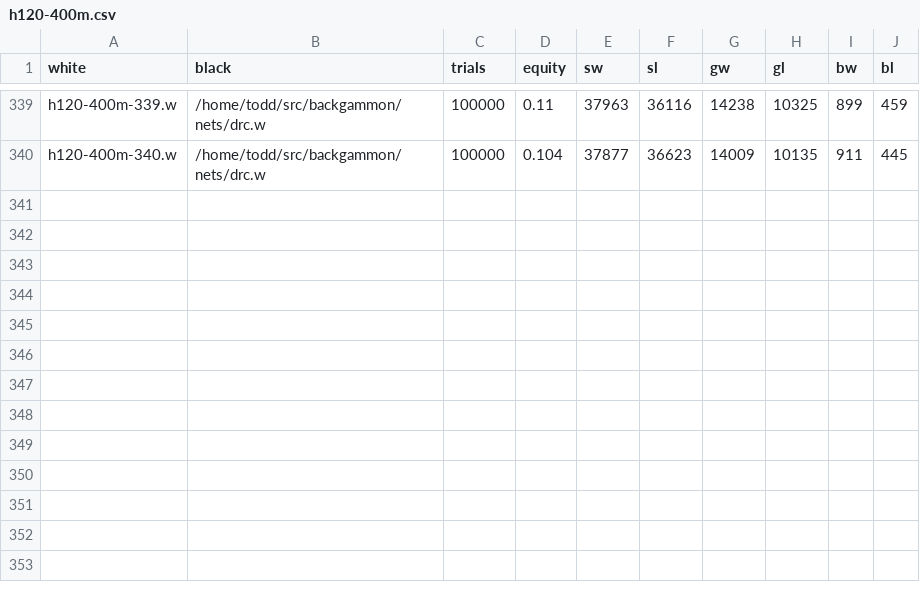
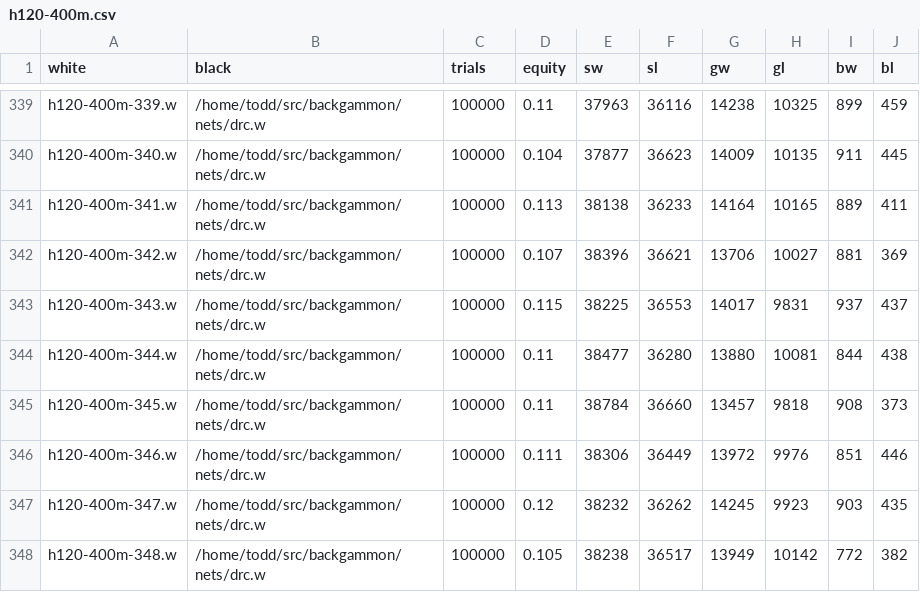
Before and after one commit to ttdoucet/bgnets, a CSV file: h120-400m/h120-400m.csv, drawn as a sheet; only a part is shown, gaps mark what is left out.

```diff
--- a/h120-400m/h120-400m.csv
+++ b/h120-400m/h120-400m.csv
@@ -340 +340,9 @@ h120-400m-339.w, /home/todd/src/backgammon/nets/drc.w, 100000, 0.11, 37963, 3611
 h120-400m-340.w, /home/todd/src/backgammon/nets/drc.w, 100000, 0.104, 37877, 36623, 14009, 10135, 911, 445
+h120-400m-341.w, /home/todd/src/backgammon/nets/drc.w, 100000, 0.113, 38138, 36233, 14164, 10165, 889, 411
+h120-400m-342.w, /home/todd/src/backgammon/nets/drc.w, 100000, 0.107, 38396, 36621, 13706, 10027, 881, 369
+h120-400m-343.w, /home/todd/src/backgammon/nets/drc.w, 100000, 0.115, 38225, 36553, 14017, 9831, 937, 437
+h120-400m-344.w, /home/todd/src/backgammon/nets/drc.w, 100000, 0.11, 38477, 36280, 13880, 10081, 844, 438
+h120-400m-345.w, /home/todd/src/backgammon/nets/drc.w, 100000, 0.11, 38784, 36660, 13457, 9818, 908, 373
+h120-400m-346.w, /home/todd/src/backgammon/nets/drc.w, 100000, 0.111, 38306, 36449, 13972, 9976, 851, 446
+h120-400m-347.w, /home/todd/src/backgammon/nets/drc.w, 100000, 0.12, 38232, 36262, 14245, 9923, 903, 435
+h120-400m-348.w, /home/todd/src/backgammon/nets/drc.w, 100000, 0.105, 38238, 36517, 13949, 10142, 772, 382
```
Also changed, not shown: h90-400m/h90-400m.csv, 18 other files.
